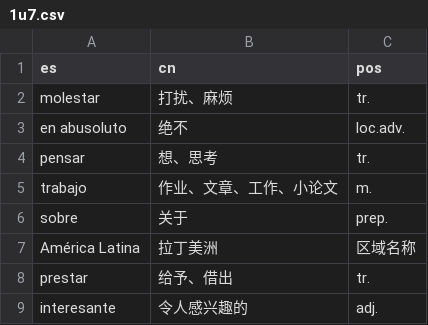
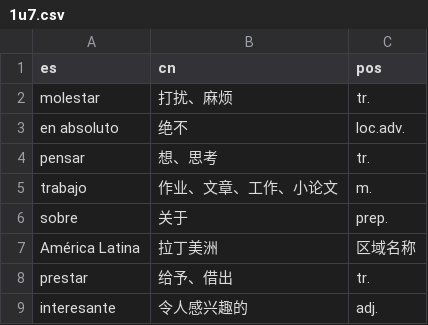
Before and after one commit to panke967/-Eva-practice, a CSV file: 1u7.csv, drawn as a sheet; only a part is shown.

```diff
--- a/1u7.csv
+++ b/1u7.csv
@@ -2,3 +2,3 @@ es,cn,pos
 molestar,打扰、麻烦,tr.
-en abusoluto,绝不,loc.adv.
+en absoluto,绝不,loc.adv.
 pensar,想、思考,tr.
```
Also changed, not shown: 1 other file.
